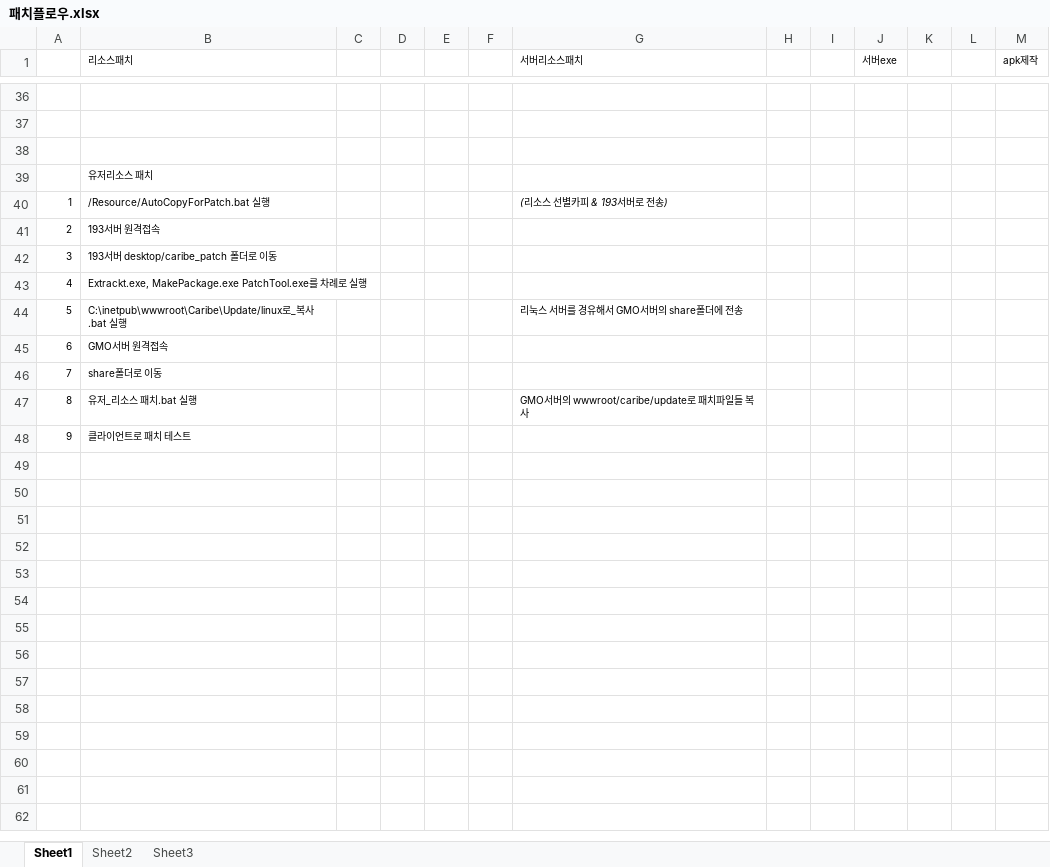
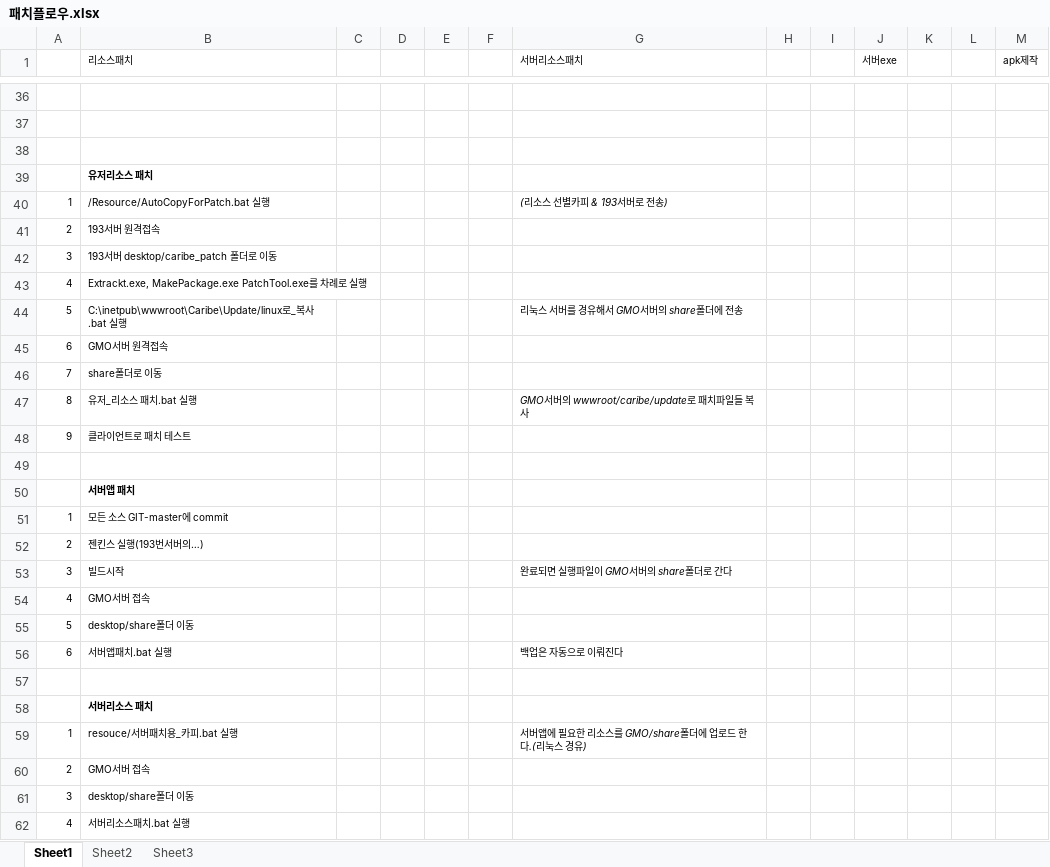
Before and after one commit to uvbs/tama, an Excel workbook: 패치플로우.xlsx, sheet Sheet1, drawn as a sheet; only a part is shown, gaps mark what is left out; values as stored, in another font and other column widths than the file's, no borders; the diff names each change by its address in the sheet, - before the commit and + after, or states it on an @@ line.

```diff
--- a/패치플로우.xlsx (sheet Sheet1)
+++ b/패치플로우.xlsx (sheet Sheet1)
-B39 bold: off
+B39 bold: on
-G44 italic: off
+G44 italic: on
-G47 italic: off
+G47 italic: on
+row 49: (empty)
+row 50:  | 서버앱 패치
+row 51: 1 | 모든 소스 GIT-master에 commit
+row 52: 2 | 젠킨스 실행(193번서버의…)
+row 53: 3 | 빌드시작 |  |  |  |  | 완료되면 실행파일이 GMO서버의 share폴더로 간다
+row 54: 4 | GMO서버 접속
+row 55: 5 | desktop/share폴더 이동
+row 56: 6 | 서버앱패치.bat 실행 |  |  |  |  | 백업은 자동으로 이뤄진다
+row 57: (empty)
+row 58:  | 서버리소스 패치
+row 59: 1 | resouce/서버패치용_카피.bat 실행 |  |  |  |  | 서버앱에 필요한 리소스를 GMO/share폴더에 업로드 한다.(리눅스 경유)
+row 60: 2 | GMO서버 접속
+row 61: 3 | desktop/share폴더 이동
+row 62: 4 | 서버리소스패치.bat 실행
```
Also changed, not shown: 19 other files.
